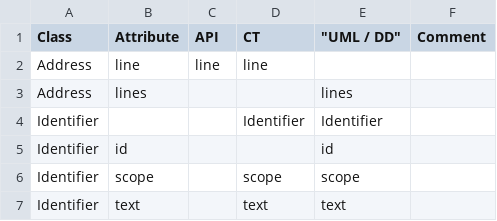
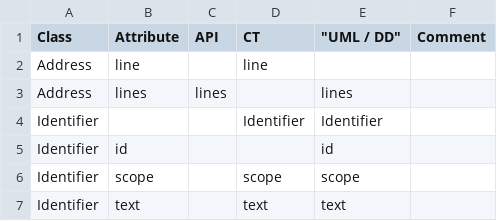
Before and after one commit to cdisc-org/DDF-RA, a CSV file: Deliverables/UML/alignment.csv, drawn as a sheet; only a part is shown.

```diff
--- a/Deliverables/UML/alignment.csv
+++ b/Deliverables/UML/alignment.csv
@@ -1,4 +1,4 @@
 Class,Attribute,API,CT,"""UML / DD""",Comment
-Address,line,line,line,,
-Address,lines,,,lines,
+Address,line,,line,,
+Address,lines,lines,,lines,
 Identifier,,,Identifier,Identifier,
```
Also changed, not shown: 1 other file.
